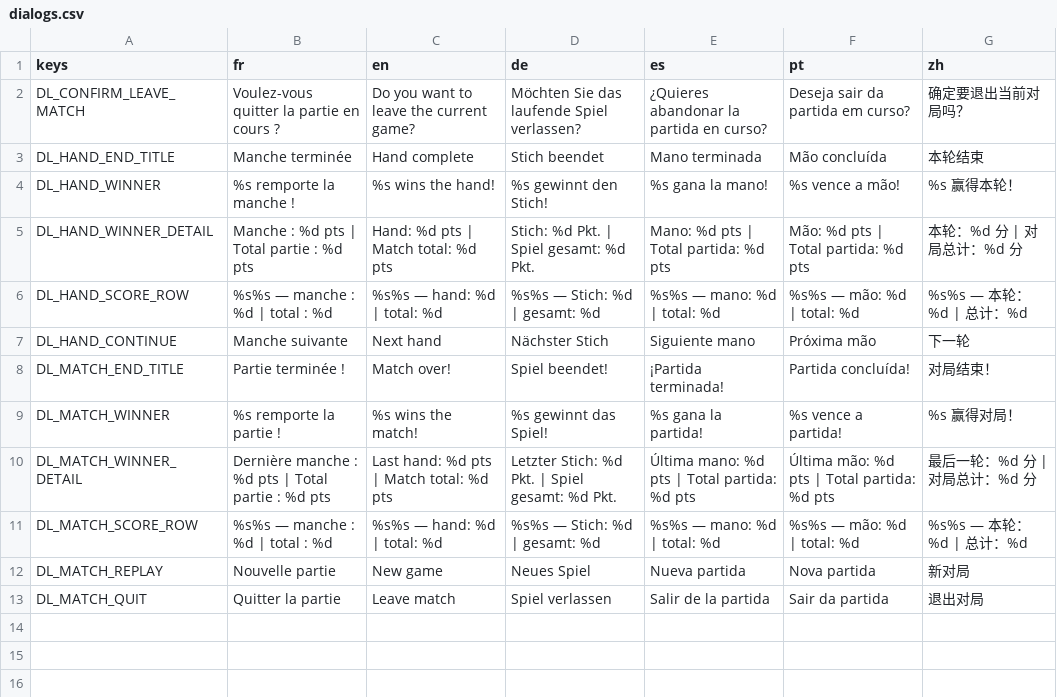
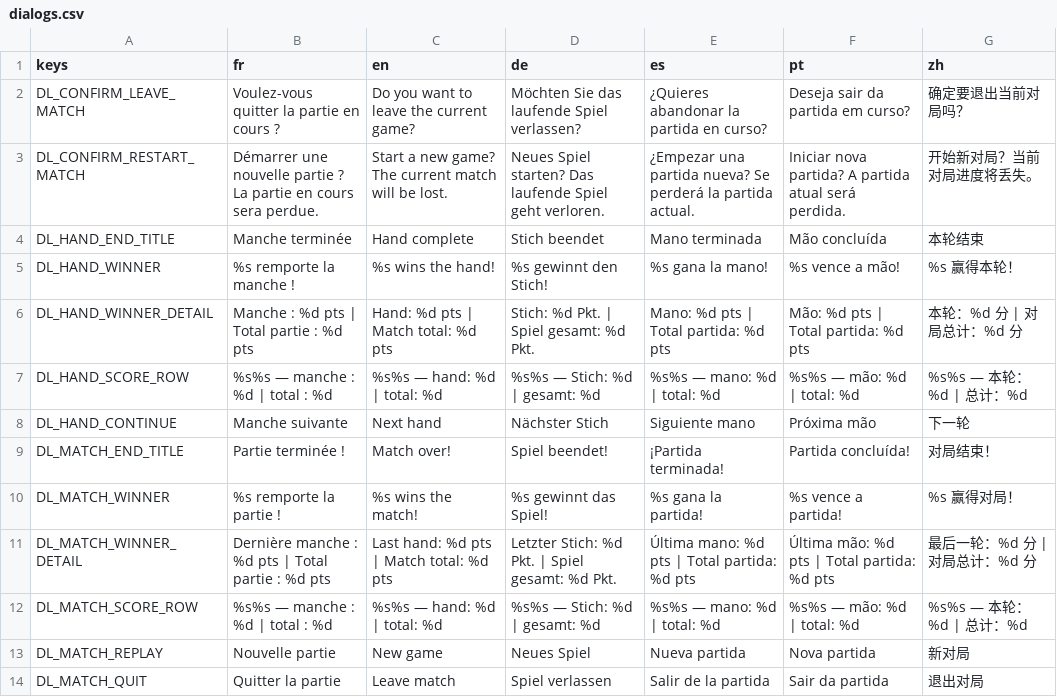
Before and after one commit to fredconv/godot-queen, a CSV file: translations/dialogs.csv, drawn as a sheet; the diff names each change by its address in the sheet, - before the commit and + after, or states it on an @@ line.

```diff
--- a/translations/dialogs.csv
+++ b/translations/dialogs.csv
+row 3: DL_CONFIRM_RESTART_MATCH | Démarrer une nouvelle partie ? La partie en cours sera perdue. | Start a new game? The current match will be lost. | Neues Spiel starten? Das laufende Spiel geht verloren. | ¿Empezar una partida nueva? Se perderá la partida actual. | Iniciar nova partida? A partida atual será perdida. | 开始新对局？当前对局进度将丢失。
```
Also changed, not shown: translations/table.csv, 44 other files.
